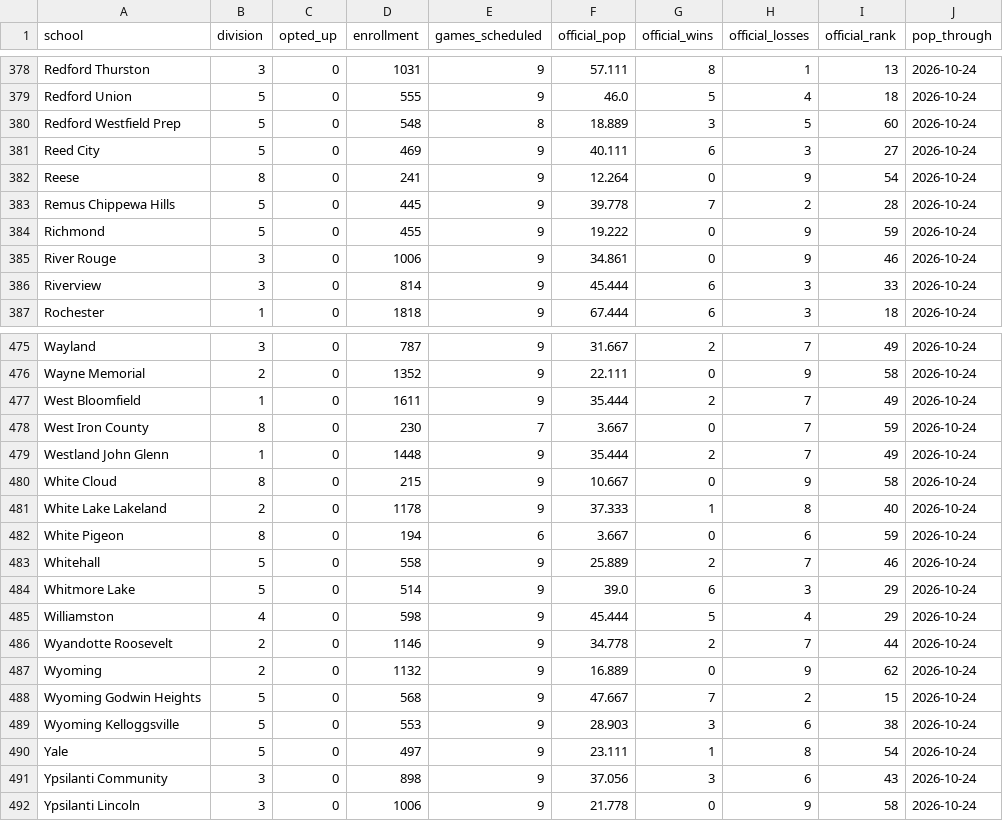
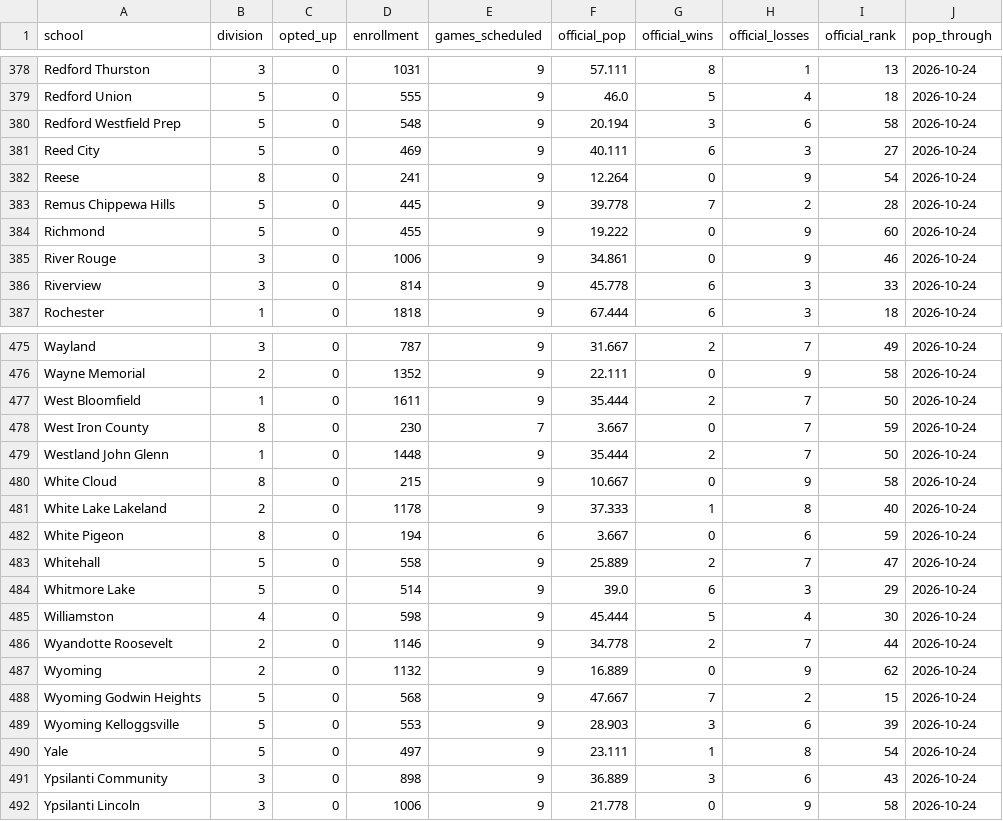
Before and after one commit to YutongHanOfficial/mi-football-predictor, a CSV file: mhsaa_2026.csv, drawn as a sheet; only a part is shown, gaps mark what is left out; the diff covers the shown part only.

```diff
--- a/mhsaa_2026.csv
+++ b/mhsaa_2026.csv
@@ -379,3 +379,3 @@ Redford Thurston,3,0,1031,9,57.111,8,1,13,2026-10-24
 Redford Union,5,0,555,9,46.0,5,4,18,2026-10-24
-Redford Westfield Prep,5,0,548,8,18.889,3,5,60,2026-10-24
+Redford Westfield Prep,5,0,548,9,20.194,3,6,58,2026-10-24
 Reed City,5,0,469,9,40.111,6,3,27,2026-10-24
@@ -383,5 +383,5 @@ Reese,8,0,241,9,12.264,0,9,54,2026-10-24
 Remus Chippewa Hills,5,0,445,9,39.778,7,2,28,2026-10-24
-Richmond,5,0,455,9,19.222,0,9,59,2026-10-24
+Richmond,5,0,455,9,19.222,0,9,60,2026-10-24
 River Rouge,3,0,1006,9,34.861,0,9,46,2026-10-24
-Riverview,3,0,814,9,45.444,6,3,33,2026-10-24
+Riverview,3,0,814,9,45.778,6,3,33,2026-10-24
 Rochester,1,0,1818,9,67.444,6,3,18,2026-10-24
@@ -476,5 +476,5 @@ Wayland,3,0,787,9,31.667,2,7,49,2026-10-24
 Wayne Memorial,2,0,1352,9,22.111,0,9,58,2026-10-24
-West Bloomfield,1,0,1611,9,35.444,2,7,49,2026-10-24
+West Bloomfield,1,0,1611,9,35.444,2,7,50,2026-10-24
 West Iron County,8,0,230,7,3.667,0,7,59,2026-10-24
-Westland John Glenn,1,0,1448,9,35.444,2,7,49,2026-10-24
+Westland John Glenn,1,0,1448,9,35.444,2,7,50,2026-10-24
 White Cloud,8,0,215,9,10.667,0,9,58,2026-10-24
@@ -482,5 +482,5 @@ White Lake Lakeland,2,0,1178,9,37.333,1,8,40,2026-10-24
 White Pigeon,8,0,194,6,3.667,0,6,59,2026-10-24
-Whitehall,5,0,558,9,25.889,2,7,46,2026-10-24
+Whitehall,5,0,558,9,25.889,2,7,47,2026-10-24
 Whitmore Lake,5,0,514,9,39.0,6,3,29,2026-10-24
-Williamston,4,0,598,9,45.444,5,4,29,2026-10-24
+Williamston,4,0,598,9,45.444,5,4,30,2026-10-24
 Wyandotte Roosevelt,2,0,1146,9,34.778,2,7,44,2026-10-24
@@ -488,5 +488,5 @@ Wyoming,2,0,1132,9,16.889,0,9,62,2026-10-24
 Wyoming Godwin Heights,5,0,568,9,47.667,7,2,15,2026-10-24
-Wyoming Kelloggsville,5,0,553,9,28.903,3,6,38,2026-10-24
+Wyoming Kelloggsville,5,0,553,9,28.903,3,6,39,2026-10-24
 Yale,5,0,497,9,23.111,1,8,54,2026-10-24
-Ypsilanti Community,3,0,898,9,37.056,3,6,43,2026-10-24
+Ypsilanti Community,3,0,898,9,36.889,3,6,43,2026-10-24
 Ypsilanti Lincoln,3,0,1006,9,21.778,0,9,58,2026-10-24
```
Also changed, not shown: 79 edited cells elsewhere in this file, games_2026.csv.
